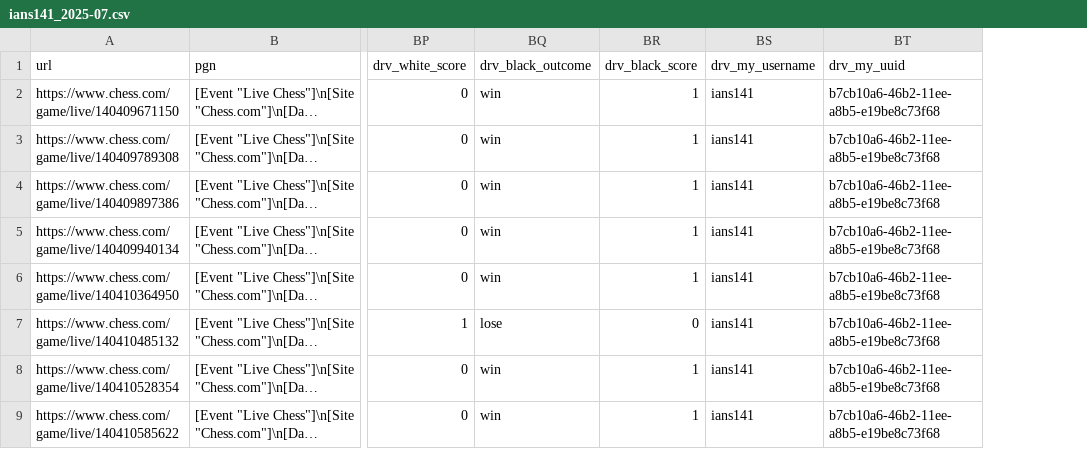
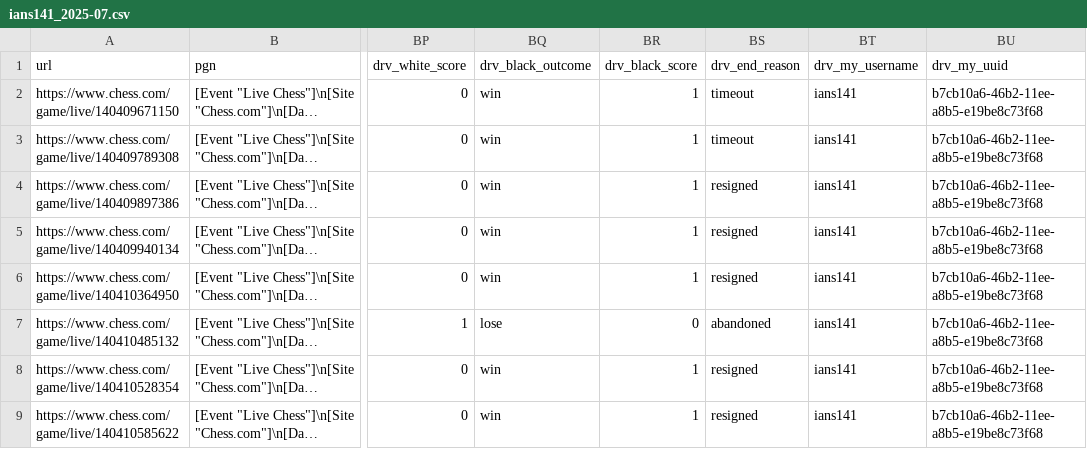
Before and after one commit to istreep-14/0927, a CSV file: samples/chess-com/ians141_2025-07.csv, drawn as a sheet; only a part is shown, gaps mark what is left out; long unchanged cells end in …; the diff names each change by its address in the sheet, - before the commit and + after, or states it on an @@ line.

```diff
--- a/samples/chess-com/ians141_2025-07.csv
+++ b/samples/chess-com/ians141_2025-07.csv
+column BS (drv_end_reason), rows 2-9: timeout | timeout | resigned | resigned | resigned | abandoned | resigned | resigned
```
Also changed, not shown: samples/chess-com/game-fields.csv, samples/chess-com/ians141_2025-08.csv, 5 other files.
